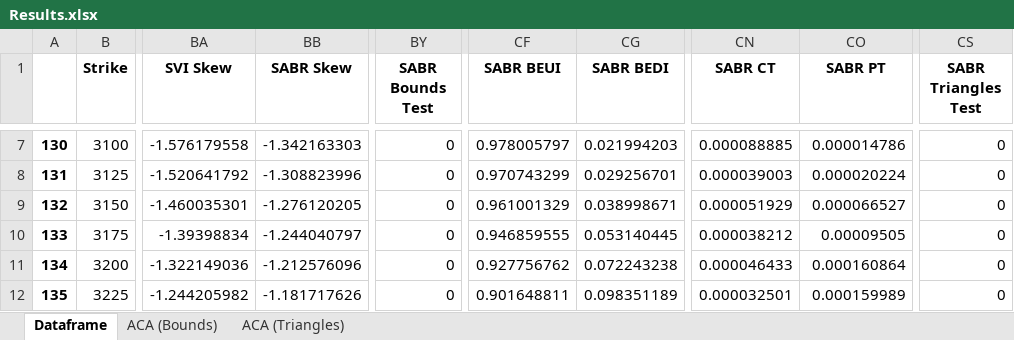
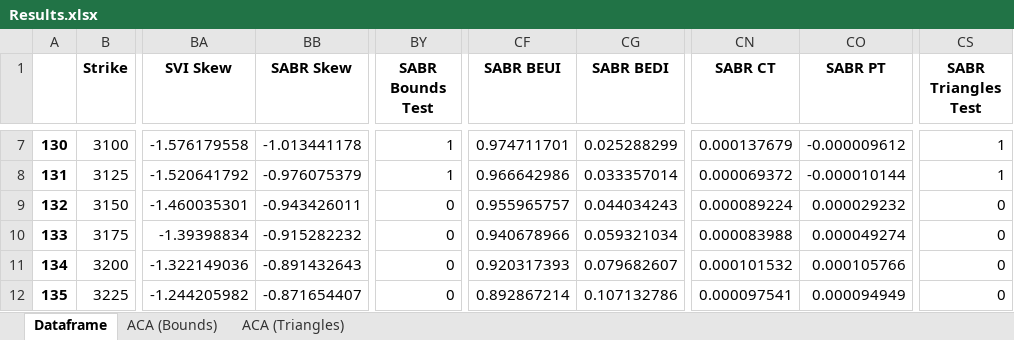
Before and after one commit to tjoignant/SVI-Arbitrability, an Excel workbook: results/Results.xlsx, sheet Dataframe, drawn as a sheet; only a part is shown, gaps mark what is left out; values as stored, in another font and other column widths than the file's, no borders; the diff covers the shown part only; the diff names each change by its address in the sheet, - before the commit and + after, or states it on an @@ line.

Commit message:
SABR Full Skew

```diff
--- a/results/Results.xlsx (sheet Dataframe)
+++ b/results/Results.xlsx (sheet Dataframe)
-BB7 (SABR Skew): -1.342163303
+BB7 (SABR Skew): -1.013441178
-BY7:BY8 (SABR Bounds Test): 0
+BY7:BY8 (SABR Bounds Test): 1
-CF7 (SABR BEUI): 0.978005797
+CF7 (SABR BEUI): 0.974711701
-CG7 (SABR BEDI): 0.021994203
+CG7 (SABR BEDI): 0.025288299
-CN7 (SABR CT): 0.000088885
+CN7 (SABR CT): 0.000137679
-CO7 (SABR PT): 0.000014786
+CO7 (SABR PT): -0.000009612
-CS7:CS8 (SABR Triangles Test): 0
+CS7:CS8 (SABR Triangles Test): 1
-BB8 (SABR Skew): -1.308823996
+BB8 (SABR Skew): -0.976075379
-CF8 (SABR BEUI): 0.970743299
+CF8 (SABR BEUI): 0.966642986
-CG8 (SABR BEDI): 0.029256701
+CG8 (SABR BEDI): 0.033357014
-CN8 (SABR CT): 0.000039003
+CN8 (SABR CT): 0.000069372
-CO8 (SABR PT): 0.000020224
+CO8 (SABR PT): -0.000010144
-BB9 (SABR Skew): -1.276120205
+BB9 (SABR Skew): -0.943426011
-CF9 (SABR BEUI): 0.961001329
+CF9 (SABR BEUI): 0.955965757
-CG9 (SABR BEDI): 0.038998671
+CG9 (SABR BEDI): 0.044034243
-CN9 (SABR CT): 0.000051929
+CN9 (SABR CT): 0.000089224
-CO9 (SABR PT): 0.000066527
+CO9 (SABR PT): 0.000029232
-BB10 (SABR Skew): -1.244040797
+BB10 (SABR Skew): -0.915282232
-CF10 (SABR BEUI): 0.946859555
+CF10 (SABR BEUI): 0.940678966
-CG10 (SABR BEDI): 0.053140445
+CG10 (SABR BEDI): 0.059321034
-CN10 (SABR CT): 0.000038212
+CN10 (SABR CT): 0.000083988
-CO10 (SABR PT): 0.00009505
+CO10 (SABR PT): 0.000049274
-BB11 (SABR Skew): -1.212576096
+BB11 (SABR Skew): -0.891432643
-CF11 (SABR BEUI): 0.927756762
+CF11 (SABR BEUI): 0.920317393
-CG11 (SABR BEDI): 0.072243238
+CG11 (SABR BEDI): 0.079682607
-CN11 (SABR CT): 0.000046433
+CN11 (SABR CT): 0.000101532
-CO11 (SABR PT): 0.000160864
+CO11 (SABR PT): 0.000105766
-BB12 (SABR Skew): -1.181717626
+BB12 (SABR Skew): -0.871654407
-CF12 (SABR BEUI): 0.901648811
+CF12 (SABR BEUI): 0.892867214
-CG12 (SABR BEDI): 0.098351189
+CG12 (SABR BEDI): 0.107132786
-CN12 (SABR CT): 0.000032501
+CN12 (SABR CT): 0.000097541
-CO12 (SABR PT): 0.000159989
+CO12 (SABR PT): 0.000094949
```
Also changed, not shown: 921 edited cells elsewhere in this sheet, sheet ACA (Triangles), sheet ACA (Bounds), 3 other files.
